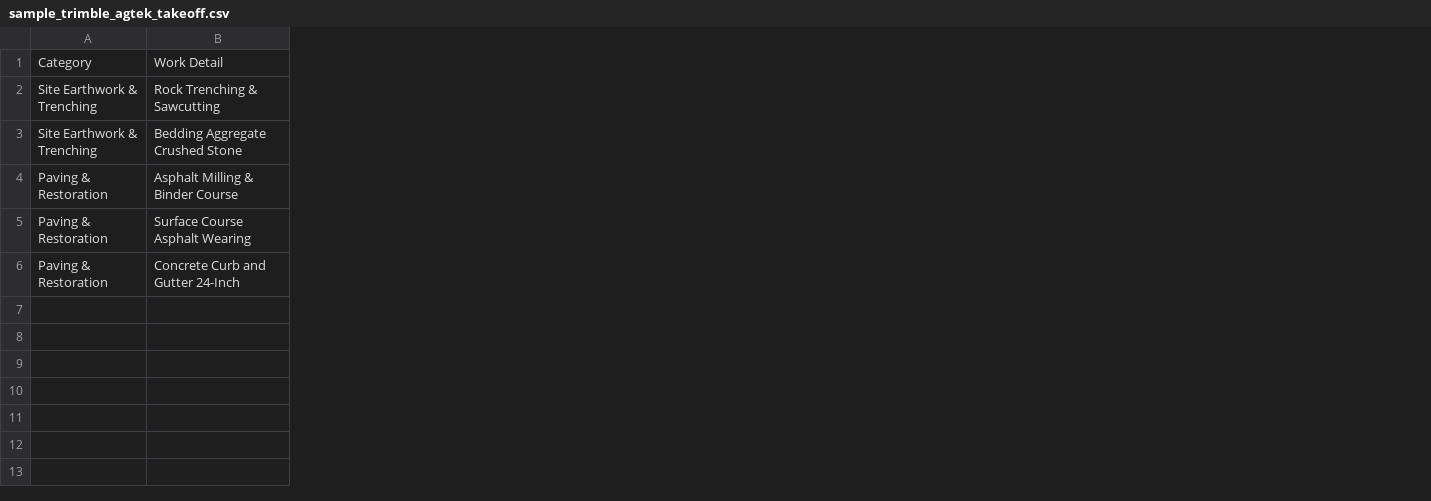
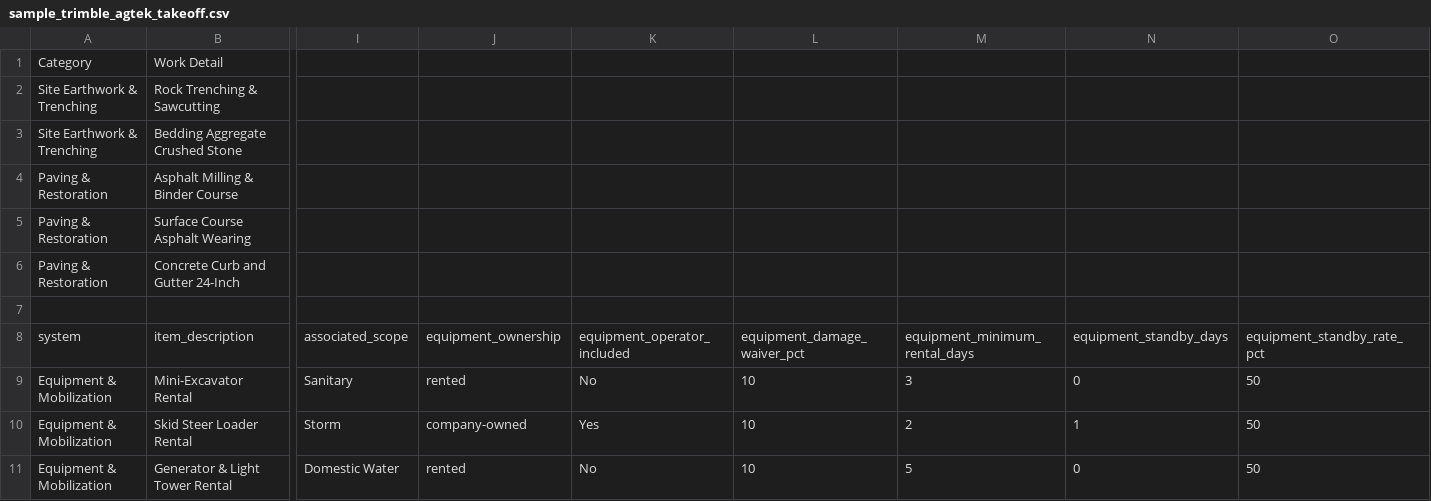
Before and after one commit to pattygcoding/takeoff-engine, a CSV file: product/samples/sample_trimble_agtek_takeoff.csv, drawn as a sheet; only a part is shown, gaps mark what is left out; rows hold the shown columns only; the diff covers the shown part only; the diff names each change by its address in the sheet, - before the commit and + after, or states it on an @@ line.

```diff
--- a/product/samples/sample_trimble_agtek_takeoff.csv
+++ b/product/samples/sample_trimble_agtek_takeoff.csv
+column I, empty
+column J, empty
+column K, empty
+column L, empty
+column M, empty
+column N, empty
+column O, empty
+row 7: (empty)
+row 8: system | item_description | associated_scope | equipment_ownership | equipment_operator_included | equipment_damage_waiver_pct | equipment_minimum_rental_days | equipment_standby_days | equipment_standby_rate_pct
+row 9: Equipment & Mobilization | Mini-Excavator Rental | Sanitary | rented | No | 10 | 3 | 0 | 50
+row 10: Equipment & Mobilization | Skid Steer Loader Rental | Storm | company-owned | Yes | 10 | 2 | 1 | 50
+row 11: Equipment & Mobilization | Generator & Light Tower Rental | Domestic Water | rented | No | 10 | 5 | 0 | 50
```
Also changed, not shown: 2 added columns elsewhere in this file, 16 other files.
